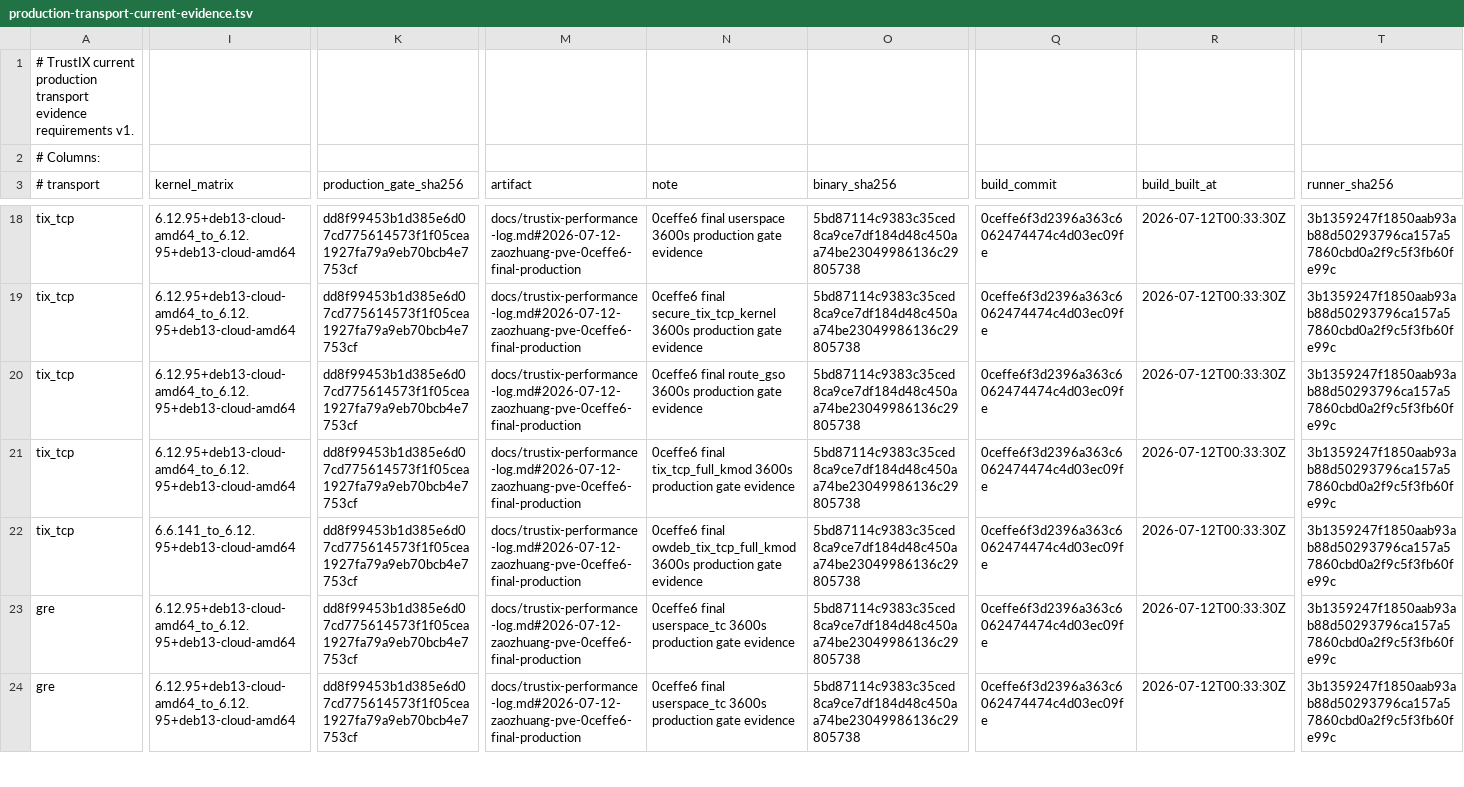
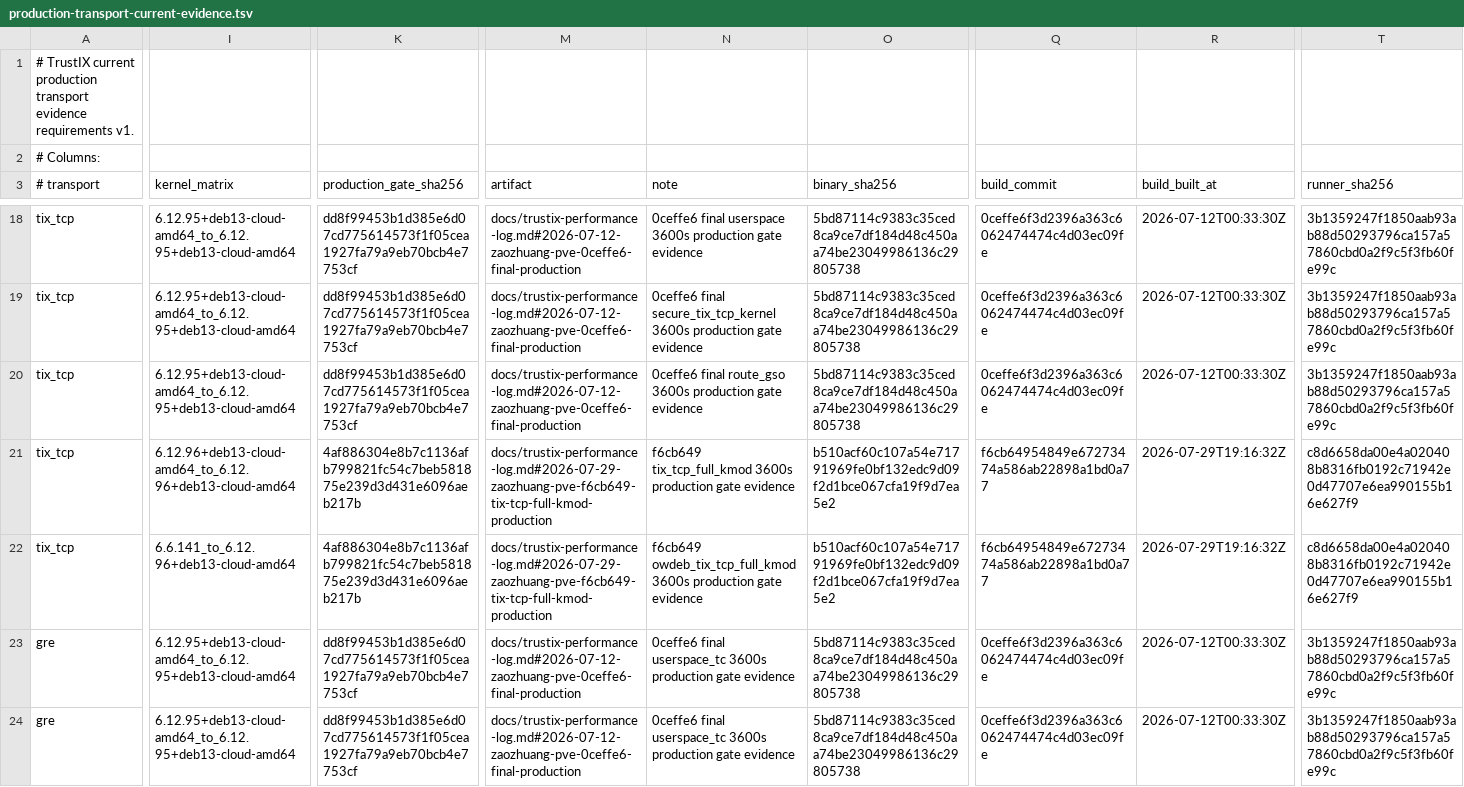
Before and after one commit to Unicode01/TrustIX, a TSV file: scripts/production-transport-current-evidence.tsv, drawn as a sheet; only a part is shown, gaps mark what is left out; the diff covers the shown part only; the diff names each change by its address in the sheet, - before the commit and + after, or states it on an @@ line.

```diff
--- a/scripts/production-transport-current-evidence.tsv
+++ b/scripts/production-transport-current-evidence.tsv
-I21 (kernel_matrix): 6.12.95+deb13-cloud-amd64_to_6.12.95+deb13-cloud-amd64
+I21 (kernel_matrix): 6.12.96+deb13-cloud-amd64_to_6.12.96+deb13-cloud-amd64
-K21:K22 (production_gate_sha256): dd8f99453b1d385e6d07cd775614573f1f05cea1927fa79a9eb70bcb4e7753cf
+K21:K22 (production_gate_sha256): 4af886304e8b7c1136afb799821fc54c7beb581875e239d3d431e6096aeb217b
-M21:M22 (artifact): docs/trustix-performance-log.md#2026-07-12-zaozhuang-pve-0ceffe6-final-production
+M21:M22 (artifact): docs/trustix-performance-log.md#2026-07-29-zaozhuang-pve-f6cb649-tix-tcp-full-kmod-production
-N21 (note): 0ceffe6 final tix_tcp_full_kmod 3600s…
+N21 (note): f6cb649 tix_tcp_full_kmod 3600s…
-O21:O22 (binary_sha256): 5bd87114c9383c35ced8ca9ce7df184d48c450aa74be23049986136c29805738
+O21:O22 (binary_sha256): b510acf60c107a54e71791969fe0bf132edc9d09f2d1bce067cfa19f9d7ea5e2
-Q21:Q22 (build_commit): 0ceffe6f3d2396a363c6062474474c4d03ec09fe
+Q21:Q22 (build_commit): f6cb64954849e67273474a586ab22898a1bd0a77
-R21:R22 (build_built_at): 2026-07-12T00:33:30Z
+R21:R22 (build_built_at): 2026-07-29T19:16:32Z
-T21:T22 (runner_sha256): 3b1359247f1850aab93ab88d50293796ca157a57860cbd0a2f9c5f3fb60fe99c
+T21:T22 (runner_sha256): c8d6658da00e4a020408b8316fb0192c71942e0d47707e6ea990155b16e627f9
-I22 (kernel_matrix): 6.6.141_to_6.12.95+deb13-cloud-amd64
+I22 (kernel_matrix): 6.6.141_to_6.12.96+deb13-cloud-amd64
-N22 (note): 0ceffe6 final owdeb_tix_tcp_full_kmod 3600s…
+N22 (note): f6cb649 owdeb_tix_tcp_full_kmod 3600s…
```
Also changed, not shown: 4 edited cells elsewhere in this file, scripts/production-transport-evidence.tsv, 3 other files.
